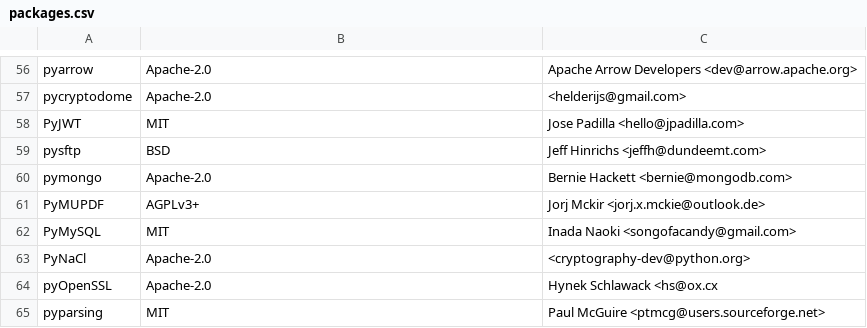
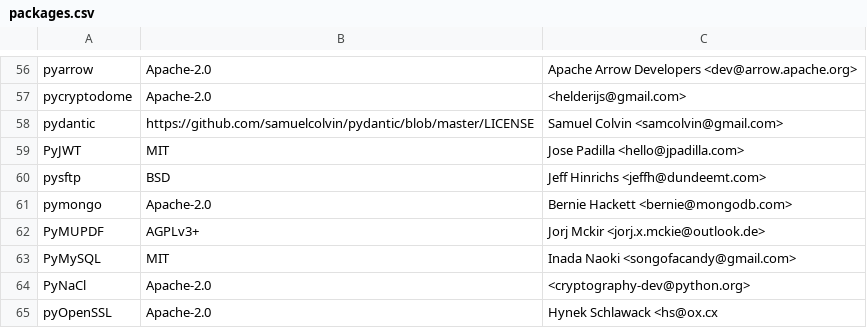
Before and after one commit to raffishquartan/Klayers, a CSV file: pipeline/config/Klayers-prodp38/packages.csv, drawn as a sheet; only a part is shown, gaps mark what is left out; the shorter side is filled out with more unchanged rows.

Commit message:
Add pydantic (#174)
Looks good to me :)

```diff
--- a/pipeline/config/Klayers-prodp38/packages.csv
+++ b/pipeline/config/Klayers-prodp38/packages.csv
@@ -57,2 +57,3 @@ pyarrow,Apache-2.0,Apache Arrow Developers <dev@arrow.apache.org>
 pycryptodome,Apache-2.0,<helderijs@gmail.com>
+pydantic,https://github.com/samuelcolvin/pydantic/blob/master/LICENSE,Samuel Colvin <samcolvin@gmail.com>
 PyJWT,MIT,Jose Padilla <hello@jpadilla.com>
```
